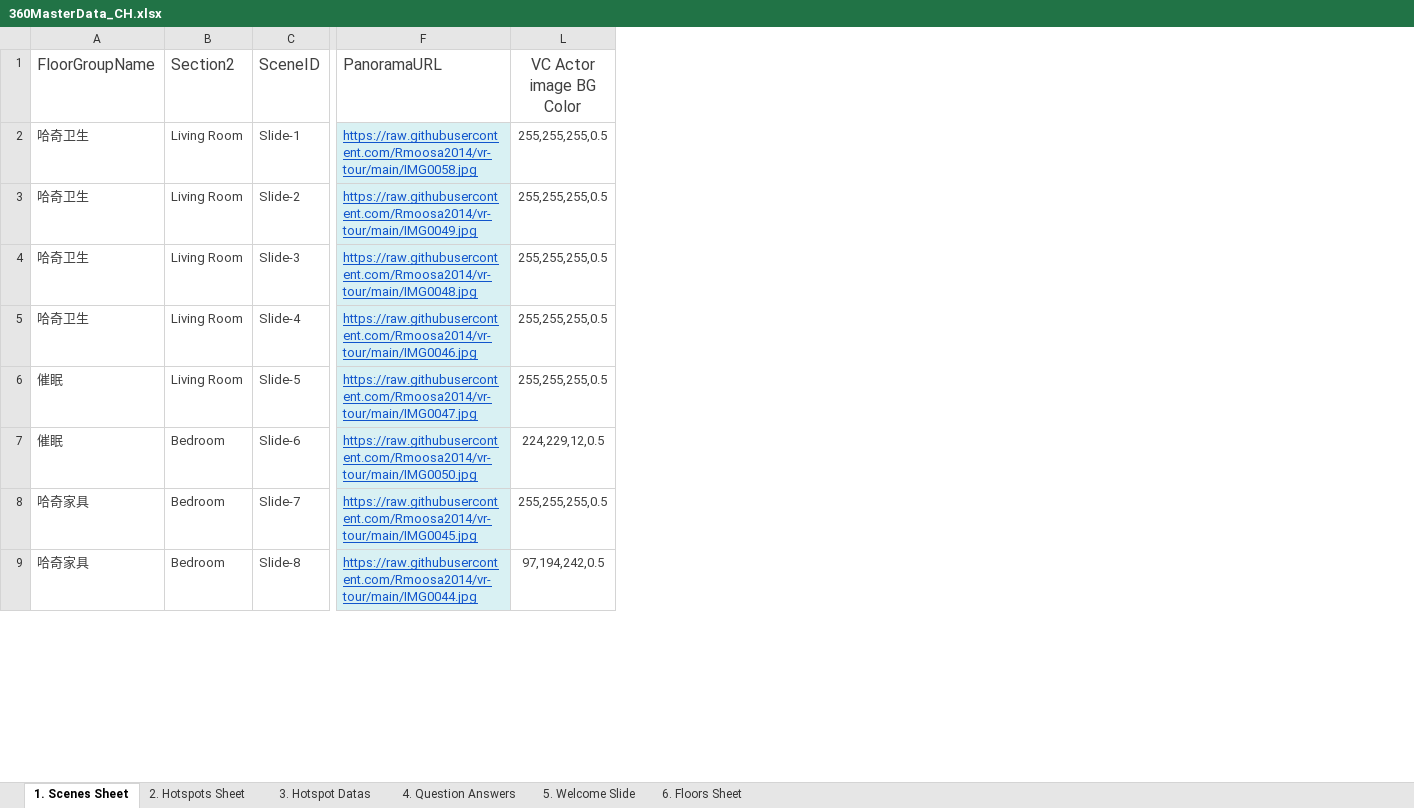
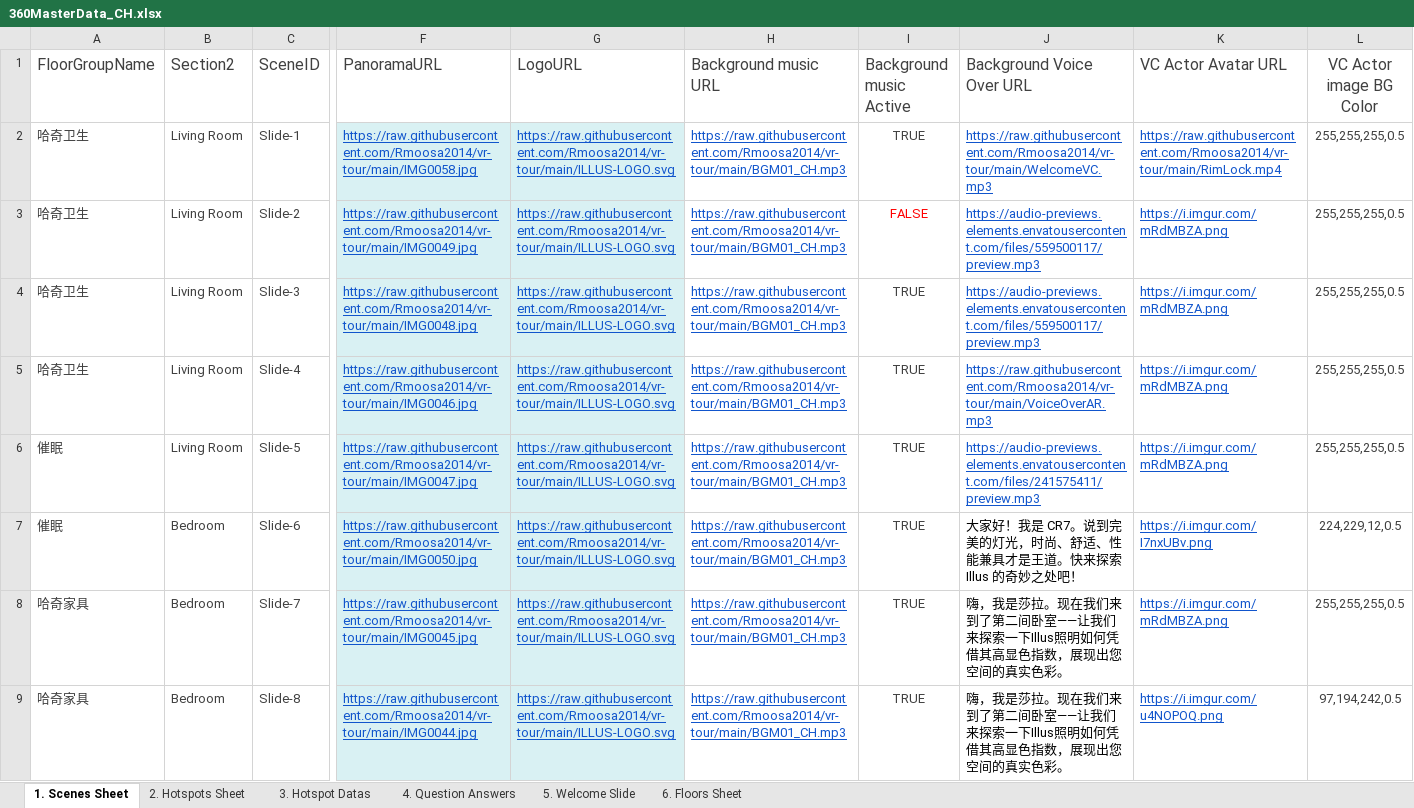
Before and after one commit to Rmoosa2014/vr-tour, an Excel workbook: 360MasterData_CH.xlsx, sheet 1. Scenes Sheet, drawn as a sheet; only a part is shown, gaps mark what is left out; values as stored, in another font and other column widths than the file's, no borders; conditional formats and table styles not drawn; the diff names each change by its address in the sheet, - before the commit and + after, or states it on an @@ line.

Commit message:
Add files via upload

```diff
--- a/360MasterData_CH.xlsx (sheet 1. Scenes Sheet)
+++ b/360MasterData_CH.xlsx (sheet 1. Scenes Sheet)
@@ column G (LogoURL) unhidden, rows 2-9: all https://raw.githubusercontent.com/Rmoosa2014/vr-tour/main/ILLUS-LOGO.svg @@
@@ column H (Background music URL) unhidden, rows 2-9: all https://raw.githubusercontent.com/Rmoosa2014/vr-tour/main/BGM01_CH.mp3 @@
@@ column I (Background music Active) unhidden, rows 2-9: TRUE | FALSE | TRUE | TRUE | TRUE | TRUE | TRUE | TRUE @@
@@ column J (Background Voice Over URL) unhidden, rows 2-9: https://raw.githubusercontent.com/Rmoosa2014/vr-tour/main/WelcomeVC.mp3 | https://audio-previews.elements.envatousercontent.com/files/559500117/preview.mp3 | https://audio-previews.elements.envatousercontent.com/files/559500117/preview.mp3 | https://raw.githubusercontent.com/Rmoosa2014/vr-tour/main/VoiceOverAR.mp3 | https://audio-previews.elements.envatousercontent.com/files/241575411/preview.mp3 | 大家好！我是 CR7。说到完美的灯光，时尚、舒适、性能兼具才是王道。快来探索 Illus 的奇妙之处吧！ | 嗨，我是莎拉。现在我们来到了第二间卧室——让我们来探索一下Illus照明如何凭借其高显色指数，展现出您空间的真实色彩。 | 嗨，我是莎拉。现在我们来到了第二间卧室——让我们来探索一下Illus照明如何凭借其高显色指数，展现出您空间的真实色彩。 @@
@@ column K (VC Actor Avatar URL) unhidden, rows 2-9: https://raw.githubusercontent.com/Rmoosa2014/vr-tour/main/RimLock.mp4 | https://i.imgur.com/mRdMBZA.png | https://i.imgur.com/mRdMBZA.png | https://i.imgur.com/mRdMBZA.png | https://i.imgur.com/mRdMBZA.png | https://i.imgur.com/I7nxUBv.png | https://i.imgur.com/mRdMBZA.png | https://i.imgur.com/u4NOPOQ.png @@
```
Also changed, not shown: hidden cells.
